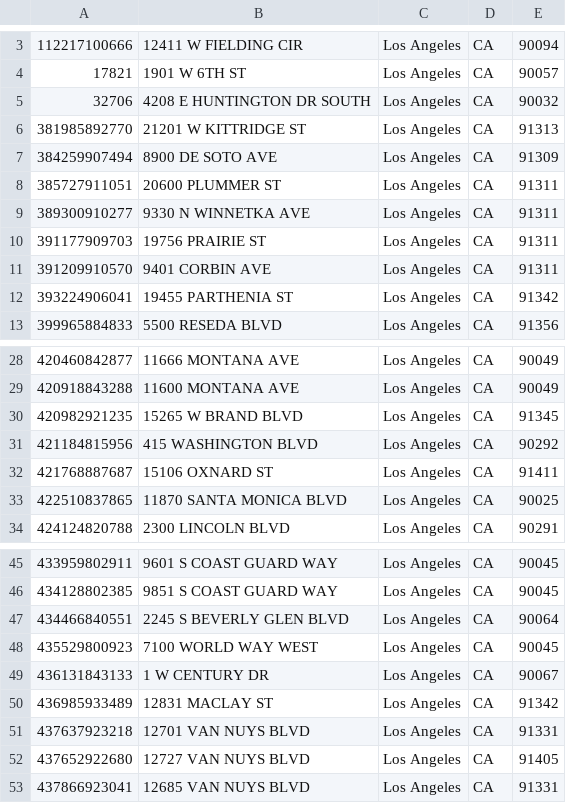
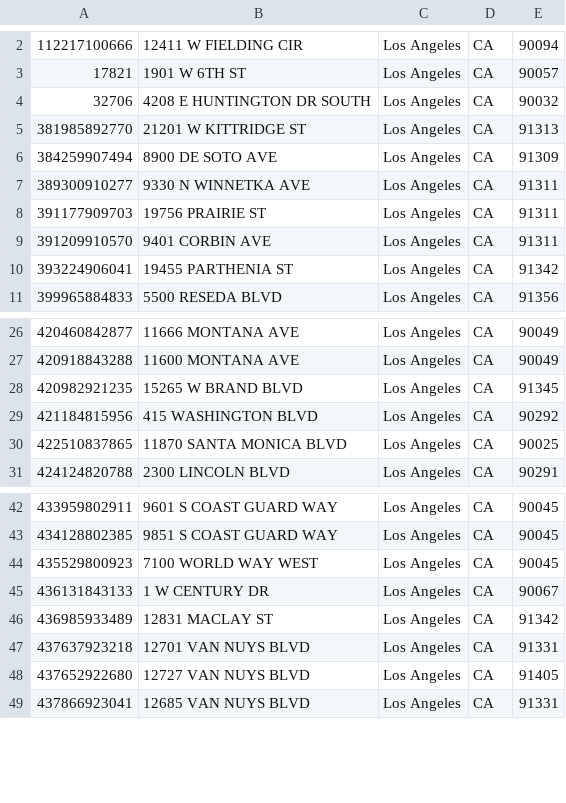
Before and after one commit to nithideiv/la-energy-audit-prioritization, a CSV file: data/interim/census_batch_input.csv, drawn as a sheet; only a part is shown, gaps mark what is left out; the diff covers the shown part only; the diff names each change by its address in the sheet, - before the commit and + after, or states it on an @@ line.

```diff
--- a/data/interim/census_batch_input.csv
+++ b/data/interim/census_batch_input.csv
-row 8: 385727911051 | 20600 PLUMMER ST | Los Angeles | CA | 91311
-row 32: 421768887687 | 15106 OXNARD ST | Los Angeles | CA | 91411
-row 47: 434466840551 | 2245 S BEVERLY GLEN BLVD | Los Angeles | CA | 90064
```
Also changed, not shown: 10 removed rows elsewhere in this file, data/raw/census_batch_result.csv, outputs/audit_priority_ranking.csv, 14 other files.
